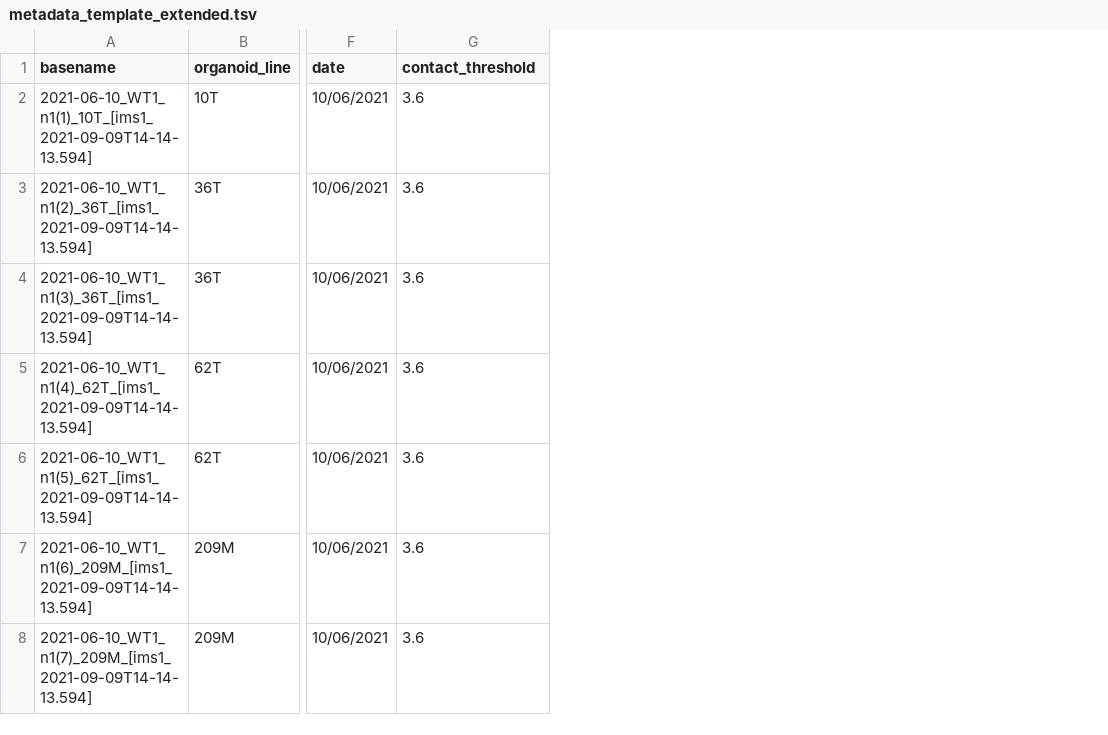
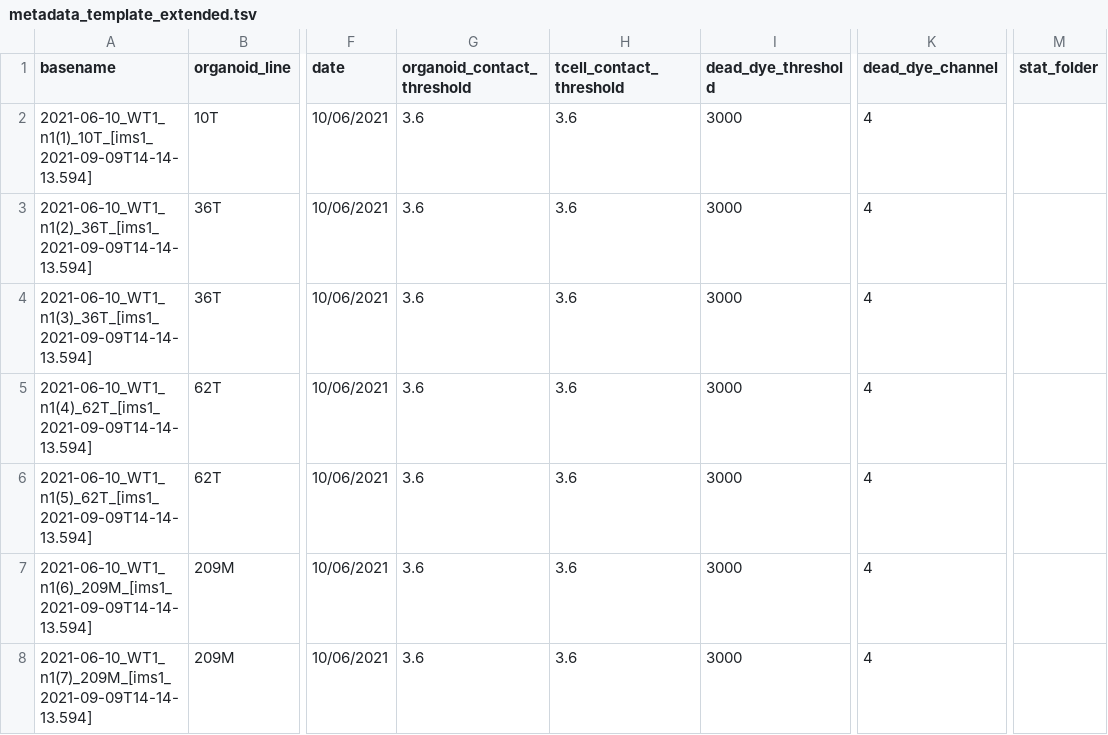
Before and after one commit to SdeBlank/BEHAV3D, a TSV file: configs/metadata_template_extended.tsv, drawn as a sheet; only a part is shown, gaps mark what is left out; the diff names each change by its address in the sheet, - before the commit and + after, or states it on an @@ line.

Commit message:
Updated so most experiment-specific settings are taken from the metadata tsv and not from the config

```diff
--- a/configs/metadata_template_extended.tsv
+++ b/configs/metadata_template_extended.tsv
+column H (tcell_contact_threshold), rows 2-8: all 3.6
+column I (dead_dye_threshold), rows 2-8: all 3000
+column K (dead_dye_channel), rows 2-8: all 4
+column M (stat_folder), empty
-G1: contact_threshold
+G1: organoid_contact_threshold
```
Also changed, not shown: 2 other files.
